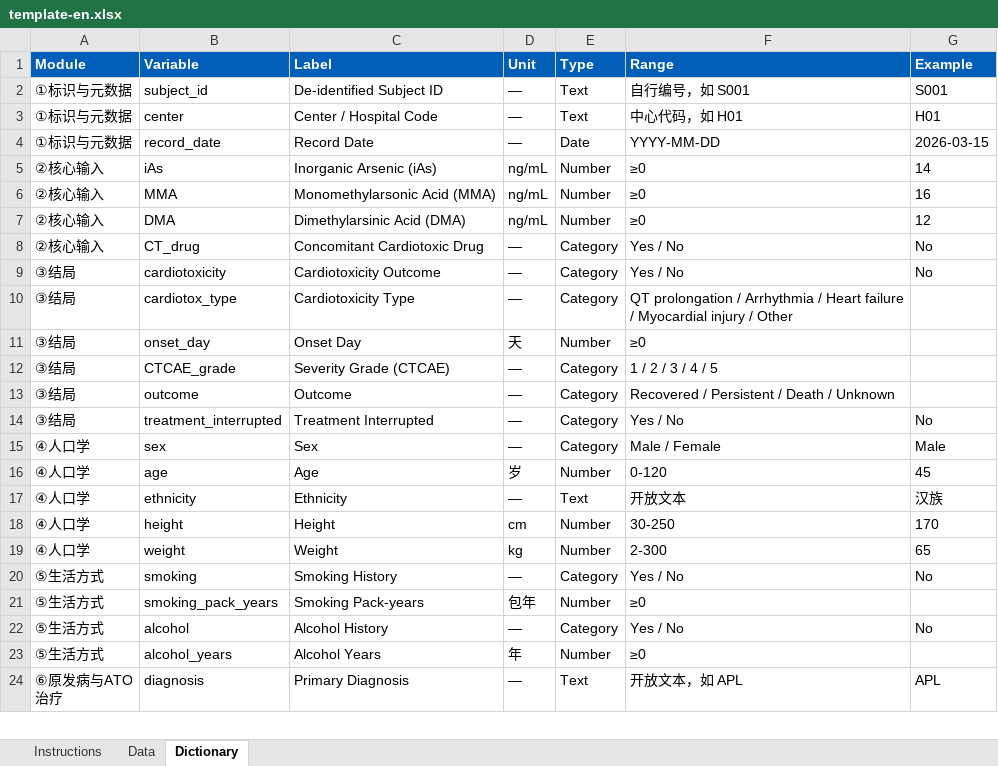
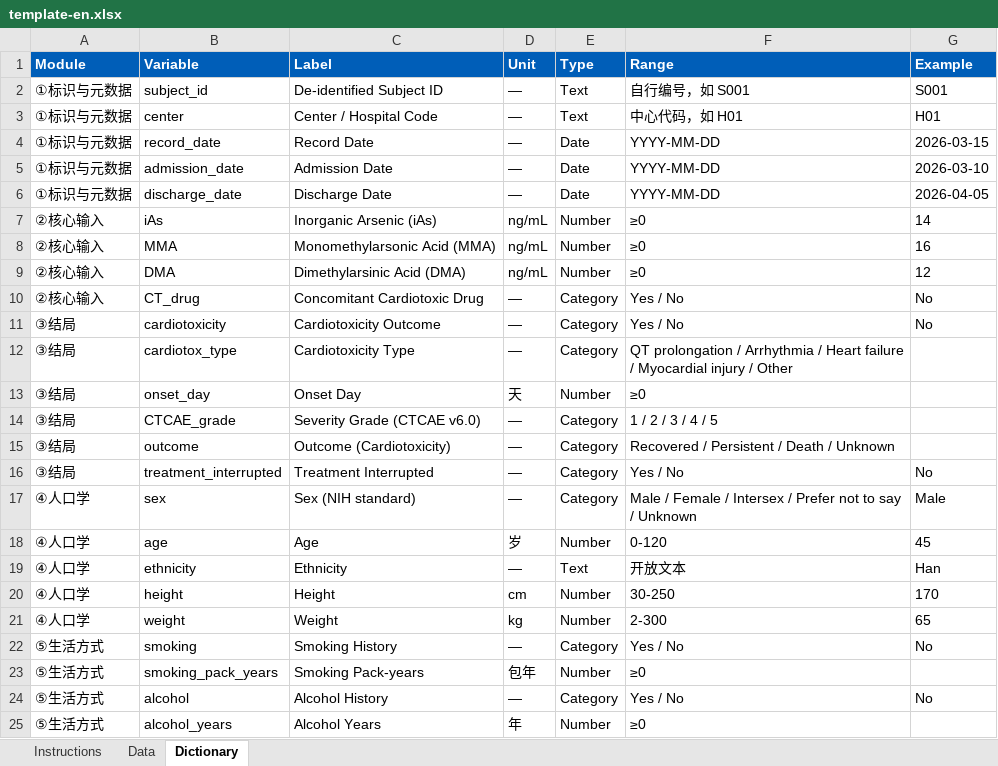
Before and after one commit to nixt1998/ato-predictor, an Excel workbook: public/templates/template-en.xlsx, sheet Dictionary, drawn as a sheet; only a part is shown; the shorter side is filled out with more unchanged rows; values as stored, in another font and other column widths than the file's, no borders; addresses are those after the commit; the diff names each change by its address in the sheet, - before the commit and + after, or states it on an @@ line.

```diff
--- a/public/templates/template-en.xlsx (sheet Dictionary)
+++ b/public/templates/template-en.xlsx (sheet Dictionary)
+row 5: ①标识与元数据 | admission_date | Admission Date | — | Date | YYYY-MM-DD | 2026-03-10
+row 6: ①标识与元数据 | discharge_date | Discharge Date | — | Date | YYYY-MM-DD | 2026-04-05
-C14 (Label): Severity Grade (CTCAE)
+C14 (Label): Severity Grade (CTCAE v6.0)
-C15 (Label): Outcome
+C15 (Label): Outcome (Cardiotoxicity)
-C17 (Label): Sex
+C17 (Label): Sex (NIH standard)
-F17 (Range): Male / Female
+F17 (Range): Male / Female / Intersex / Prefer not to say / Unknown
-G19 (Example): 汉族
+G19 (Example): Han
```
Also changed, not shown: sheet Data, sheet Instructions, public/templates/template-zh.xlsx, 1 other file.
